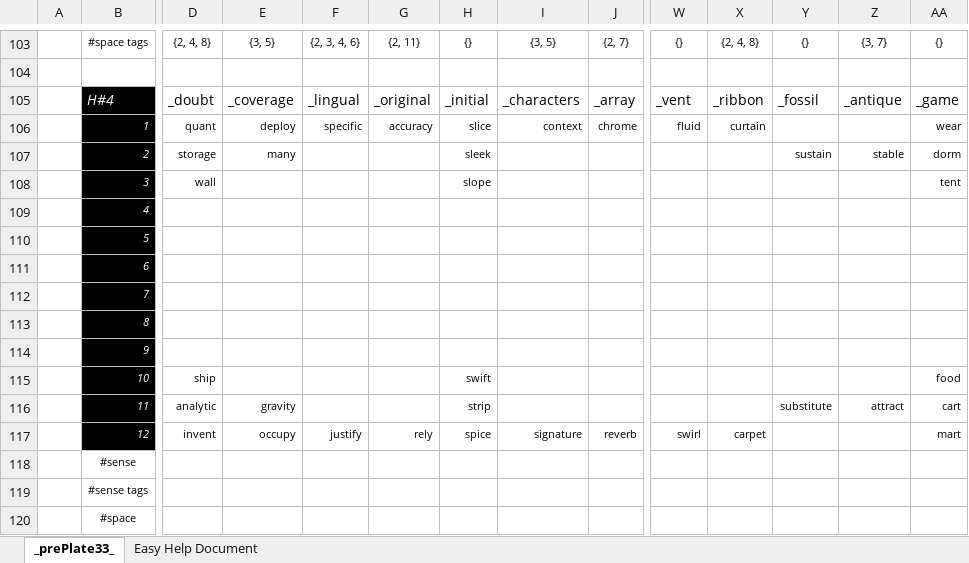
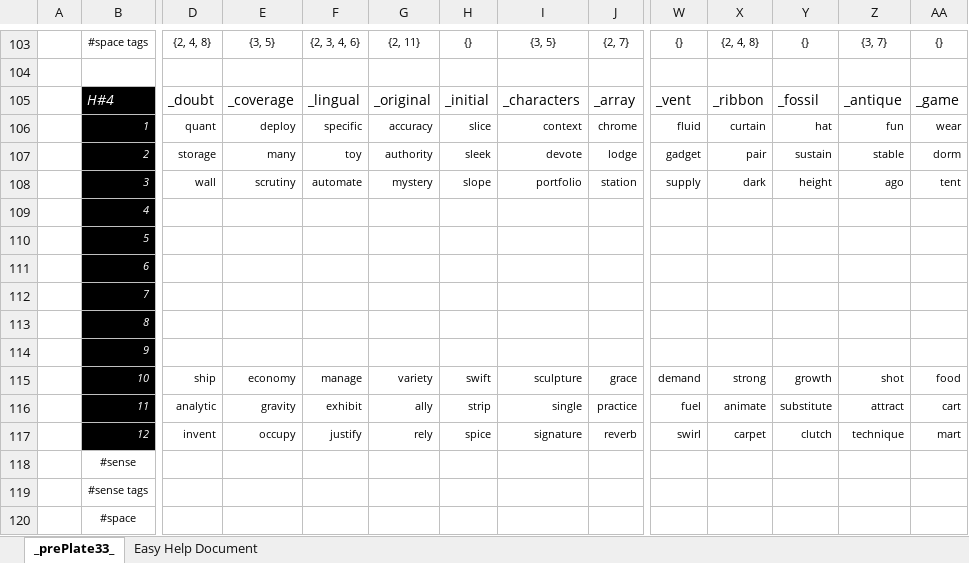
Before and after one commit to openroot/prePlate33, an Excel workbook: prePlate33/Offline Documents (Periodic)/prePlate33.xlsx, sheet _prePlate33_, drawn as a sheet; only a part is shown, gaps mark what is left out; values as stored, in another font and other column widths than the file's, no borders; charts and pictures not drawn; removed rows and columns are numbered as before the commit, all else as after; rows hold the shown columns only; the diff names each change by its address in the sheet, - before the commit and + after, or states it on an @@ line.

```diff
--- a/prePlate33/Offline Documents (Periodic)/prePlate33.xlsx (sheet _prePlate33_)
+++ b/prePlate33/Offline Documents (Periodic)/prePlate33.xlsx (sheet _prePlate33_)
-Y106: (empty)
+Y106: hat
-Z106: (empty)
+Z106: fun
-F107: (empty)
+F107: toy
-G107: (empty)
+G107: authority
-I107: (empty)
+I107: devote
-J107: (empty)
+J107: lodge
-W107: (empty)
+W107: gadget
-X107: (empty)
+X107: pair
-row 108:  | 3 | wall |  |  |  | slope |  |  |  |  |  |  | tent
+row 108:  | 3 | wall | scrutiny | automate | mystery | slope | portfolio | station | supply | dark | height | ago | tent
-row 115:  | 10 | ship |  |  |  | swift |  |  |  |  |  |  | food
+row 115:  | 10 | ship | economy | manage | variety | swift | sculpture | grace | demand | strong | growth | shot | food
-F116: (empty)
+F116: exhibit
-G116: (empty)
+G116: ally
-I116: (empty)
+I116: single
-J116: (empty)
+J116: practice
-W116: (empty)
+W116: fuel
-X116: (empty)
+X116: animate
-Y117: (empty)
+Y117: clutch
-Z117: (empty)
+Z117: technique
```
Also changed, not shown: 5 other files.
